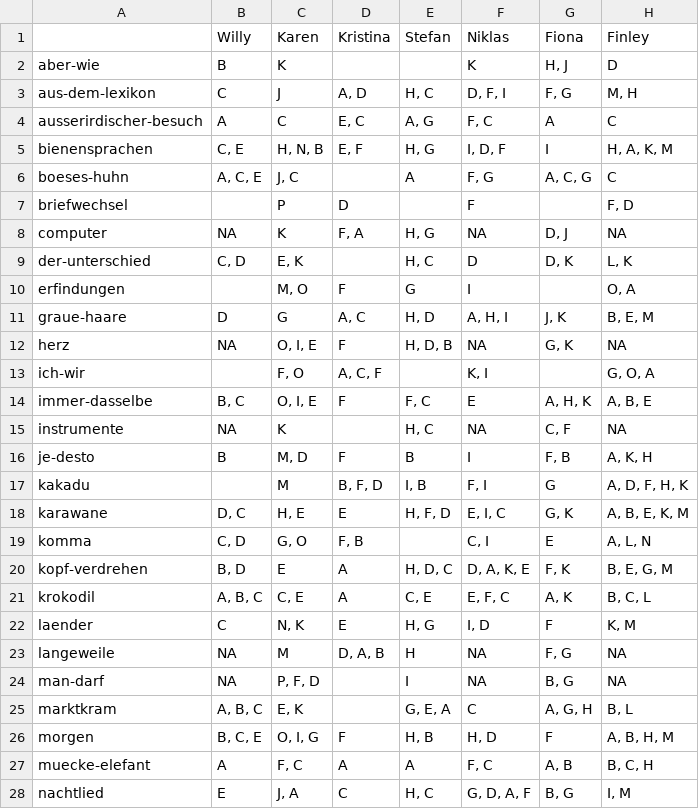
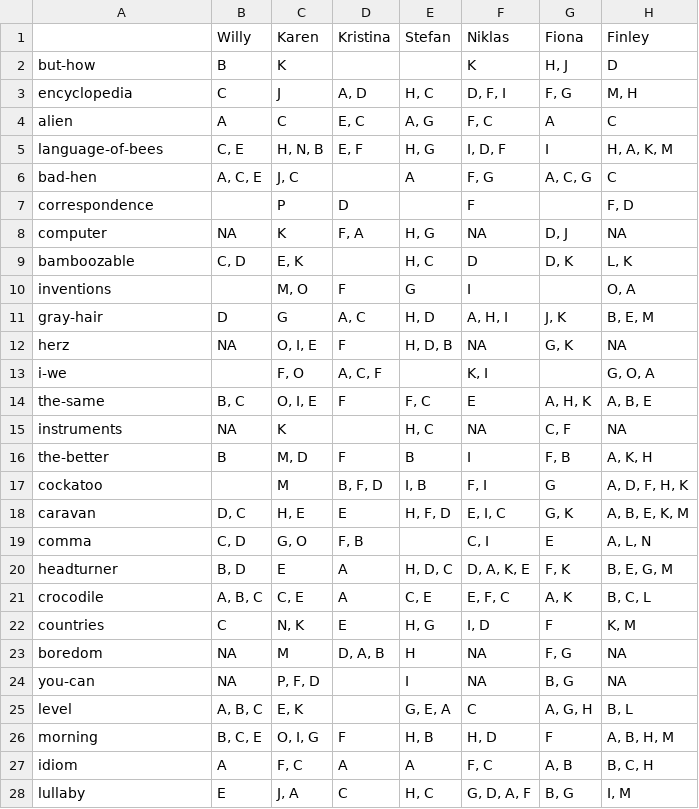
Before and after one commit to maxheld83/pensieve, a CSV file: inst/extdata/import_example/q_cat/komki/cat_ass.csv, drawn as a sheet; only a part is shown; the diff covers the shown part only; the diff names each change by its address in the sheet, - before the commit and + after, or states it on an @@ line.

Commit message:
make csv import example english as per #168

```diff
--- a/inst/extdata/import_example/q_cat/komki/cat_ass.csv
+++ b/inst/extdata/import_example/q_cat/komki/cat_ass.csv
-A2: aber-wie
+A2: but-how
-A3: aus-dem-lexikon
+A3: encyclopedia
-A4: ausserirdischer-besuch
+A4: alien
-A5: bienensprachen
+A5: language-of-bees
-A6: boeses-huhn
+A6: bad-hen
-A7: briefwechsel
+A7: correspondence
-A9: der-unterschied
+A9: bamboozable
-A10: erfindungen
+A10: inventions
-A11: graue-haare
+A11: gray-hair
-A13: ich-wir
+A13: i-we
-A14: immer-dasselbe
+A14: the-same
-A15: instrumente
+A15: instruments
-A16: je-desto
+A16: the-better
-A17: kakadu
+A17: cockatoo
-A18: karawane
+A18: caravan
-A19: komma
+A19: comma
-A20: kopf-verdrehen
+A20: headturner
-A21: krokodil
+A21: crocodile
-A22: laender
+A22: countries
-A23: langeweile
+A23: boredom
-A24: man-darf
+A24: you-can
-A25: marktkram
+A25: level
-A26: morgen
+A26: morning
-A27: muecke-elefant
+A27: idiom
-A28: nachtlied
+A28: lullaby
```
Also changed, not shown: 14 edited cells elsewhere in this file.
